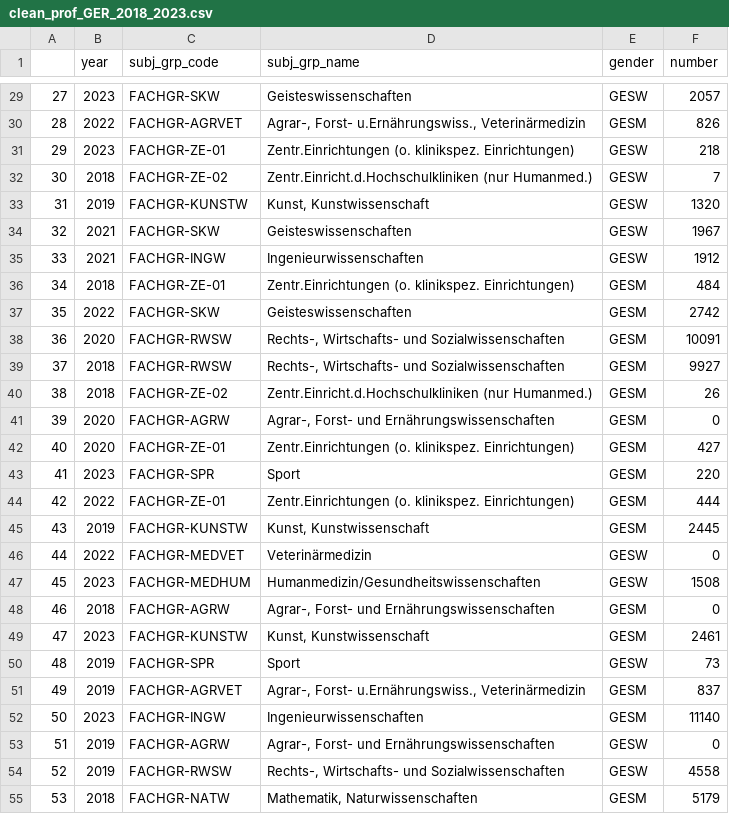
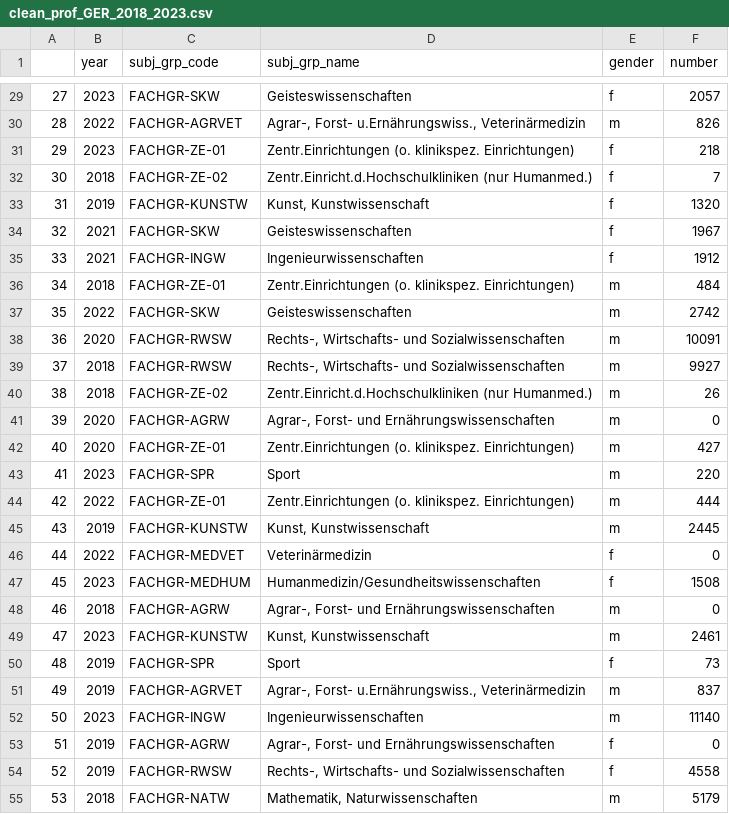
Before and after one commit to gfkpth/project-2-eda-sql, a CSV file: datasets/clean_prof_GER_2018_2023.csv, drawn as a sheet; only a part is shown, gaps mark what is left out; the diff covers the shown part only.

```diff
--- a/datasets/clean_prof_GER_2018_2023.csv
+++ b/datasets/clean_prof_GER_2018_2023.csv
@@ -29,27 +29,27 @@
-27,2023,FACHGR-SKW,Geisteswissenschaften,GESW,2057
-28,2022,FACHGR-AGRVET,"Agrar-, Forst- u.Ernährungswiss., Veterinärmedizin",GESM,826
-29,2023,FACHGR-ZE-01,Zentr.Einrichtungen (o. klinikspez. Einrichtungen),GESW,218
-30,2018,FACHGR-ZE-02,Zentr.Einricht.d.Hochschulkliniken (nur Humanmed.),GESW,7
-31,2019,FACHGR-KUNSTW,"Kunst, Kunstwissenschaft",GESW,1320
-32,2021,FACHGR-SKW,Geisteswissenschaften,GESW,1967
-33,2021,FACHGR-INGW,Ingenieurwissenschaften,GESW,1912
-34,2018,FACHGR-ZE-01,Zentr.Einrichtungen (o. klinikspez. Einrichtungen),GESM,484
-35,2022,FACHGR-SKW,Geisteswissenschaften,GESM,2742
-36,2020,FACHGR-RWSW,"Rechts-, Wirtschafts- und Sozialwissenschaften",GESM,10091
-37,2018,FACHGR-RWSW,"Rechts-, Wirtschafts- und Sozialwissenschaften",GESM,9927
-38,2018,FACHGR-ZE-02,Zentr.Einricht.d.Hochschulkliniken (nur Humanmed.),GESM,26
-39,2020,FACHGR-AGRW,"Agrar-, Forst- und Ernährungswissenschaften",GESM,0
-40,2020,FACHGR-ZE-01,Zentr.Einrichtungen (o. klinikspez. Einrichtungen),GESM,427
-41,2023,FACHGR-SPR,Sport,GESM,220
-42,2022,FACHGR-ZE-01,Zentr.Einrichtungen (o. klinikspez. Einrichtungen),GESM,444
-43,2019,FACHGR-KUNSTW,"Kunst, Kunstwissenschaft",GESM,2445
-44,2022,FACHGR-MEDVET,Veterinärmedizin,GESW,0
-45,2023,FACHGR-MEDHUM,Humanmedizin/Gesundheitswissenschaften,GESW,1508
-46,2018,FACHGR-AGRW,"Agrar-, Forst- und Ernährungswissenschaften",GESM,0
-47,2023,FACHGR-KUNSTW,"Kunst, Kunstwissenschaft",GESM,2461
-48,2019,FACHGR-SPR,Sport,GESW,73
-49,2019,FACHGR-AGRVET,"Agrar-, Forst- u.Ernährungswiss., Veterinärmedizin",GESM,837
-50,2023,FACHGR-INGW,Ingenieurwissenschaften,GESM,11140
-51,2019,FACHGR-AGRW,"Agrar-, Forst- und Ernährungswissenschaften",GESW,0
-52,2019,FACHGR-RWSW,"Rechts-, Wirtschafts- und Sozialwissenschaften",GESW,4558
-53,2018,FACHGR-NATW,"Mathematik, Naturwissenschaften",GESM,5179
+27,2023,FACHGR-SKW,Geisteswissenschaften,f,2057
+28,2022,FACHGR-AGRVET,"Agrar-, Forst- u.Ernährungswiss., Veterinärmedizin",m,826
+29,2023,FACHGR-ZE-01,Zentr.Einrichtungen (o. klinikspez. Einrichtungen),f,218
+30,2018,FACHGR-ZE-02,Zentr.Einricht.d.Hochschulkliniken (nur Humanmed.),f,7
+31,2019,FACHGR-KUNSTW,"Kunst, Kunstwissenschaft",f,1320
+32,2021,FACHGR-SKW,Geisteswissenschaften,f,1967
+33,2021,FACHGR-INGW,Ingenieurwissenschaften,f,1912
+34,2018,FACHGR-ZE-01,Zentr.Einrichtungen (o. klinikspez. Einrichtungen),m,484
+35,2022,FACHGR-SKW,Geisteswissenschaften,m,2742
+36,2020,FACHGR-RWSW,"Rechts-, Wirtschafts- und Sozialwissenschaften",m,10091
+37,2018,FACHGR-RWSW,"Rechts-, Wirtschafts- und Sozialwissenschaften",m,9927
+38,2018,FACHGR-ZE-02,Zentr.Einricht.d.Hochschulkliniken (nur Humanmed.),m,26
+39,2020,FACHGR-AGRW,"Agrar-, Forst- und Ernährungswissenschaften",m,0
+40,2020,FACHGR-ZE-01,Zentr.Einrichtungen (o. klinikspez. Einrichtungen),m,427
+41,2023,FACHGR-SPR,Sport,m,220
+42,2022,FACHGR-ZE-01,Zentr.Einrichtungen (o. klinikspez. Einrichtungen),m,444
+43,2019,FACHGR-KUNSTW,"Kunst, Kunstwissenschaft",m,2445
+44,2022,FACHGR-MEDVET,Veterinärmedizin,f,0
+45,2023,FACHGR-MEDHUM,Humanmedizin/Gesundheitswissenschaften,f,1508
+46,2018,FACHGR-AGRW,"Agrar-, Forst- und Ernährungswissenschaften",m,0
+47,2023,FACHGR-KUNSTW,"Kunst, Kunstwissenschaft",m,2461
+48,2019,FACHGR-SPR,Sport,f,73
+49,2019,FACHGR-AGRVET,"Agrar-, Forst- u.Ernährungswiss., Veterinärmedizin",m,837
+50,2023,FACHGR-INGW,Ingenieurwissenschaften,m,11140
+51,2019,FACHGR-AGRW,"Agrar-, Forst- und Ernährungswissenschaften",f,0
+52,2019,FACHGR-RWSW,"Rechts-, Wirtschafts- und Sozialwissenschaften",f,4558
+53,2018,FACHGR-NATW,"Mathematik, Naturwissenschaften",m,5179
```
Also changed, not shown: 117 edited cells elsewhere in this file, datasets/clean_pers_all_GER_2018_2023.csv, 4 other files.
